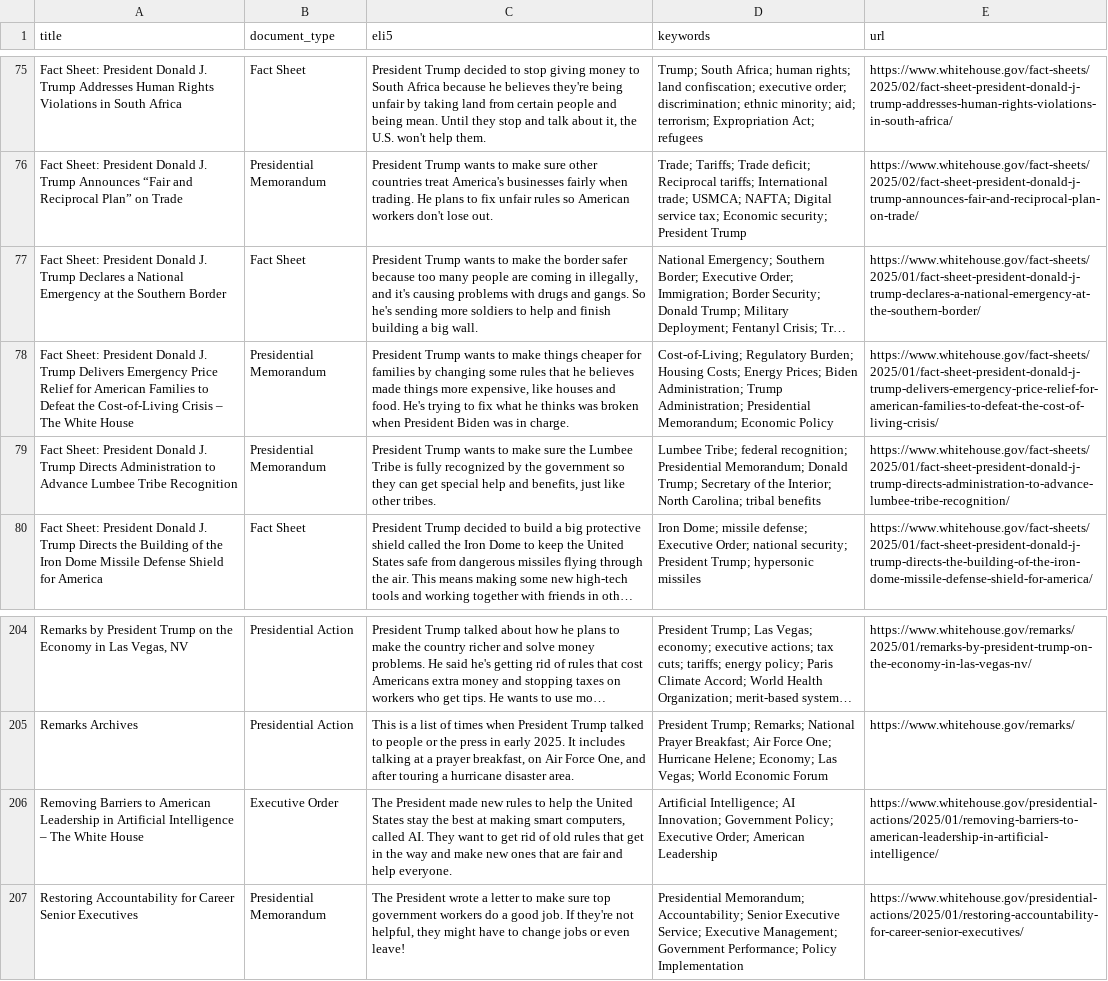
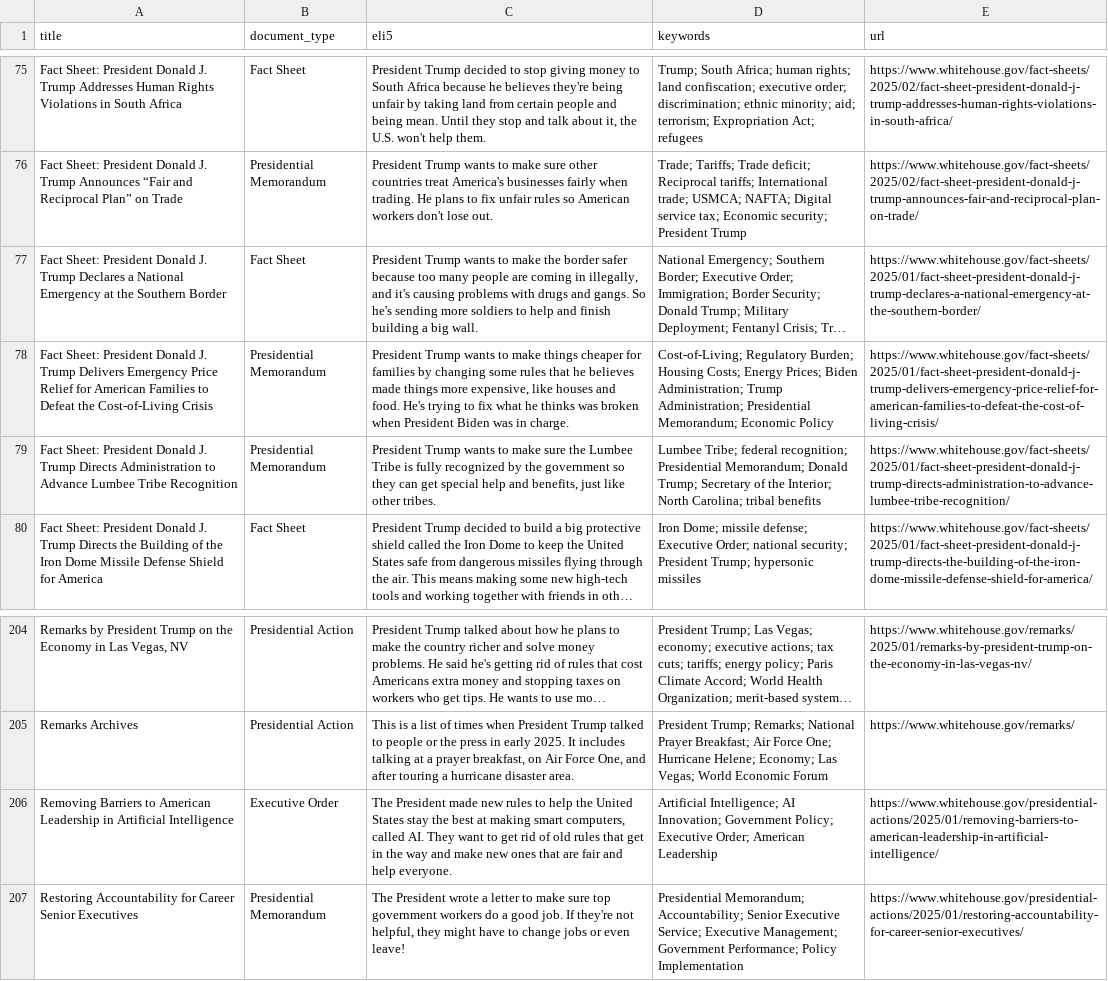
Before and after one commit to mjbommar/wh-pa, a CSV file: pages.csv, drawn as a sheet; only a part is shown, gaps mark what is left out; long unchanged cells end in …; the diff names each change by its address in the sheet, - before the commit and + after, or states it on an @@ line.

```diff
--- a/pages.csv
+++ b/pages.csv
-A78 (title): …Cost-of-Living Crisis – The White House
+A78 (title): …Cost-of-Living Crisis
-A206 (title): …Artificial Intelligence – The White House
+A206 (title): …Artificial Intelligence
```
Also changed, not shown: 2 other files.
